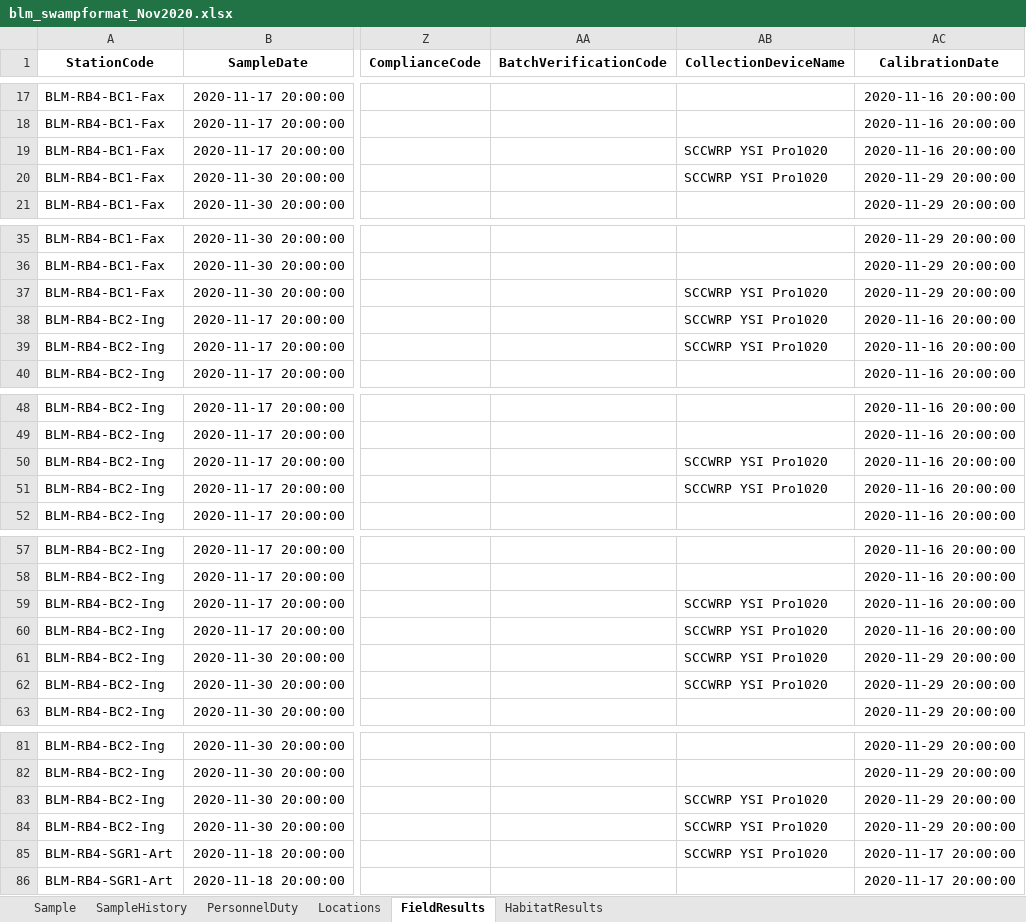
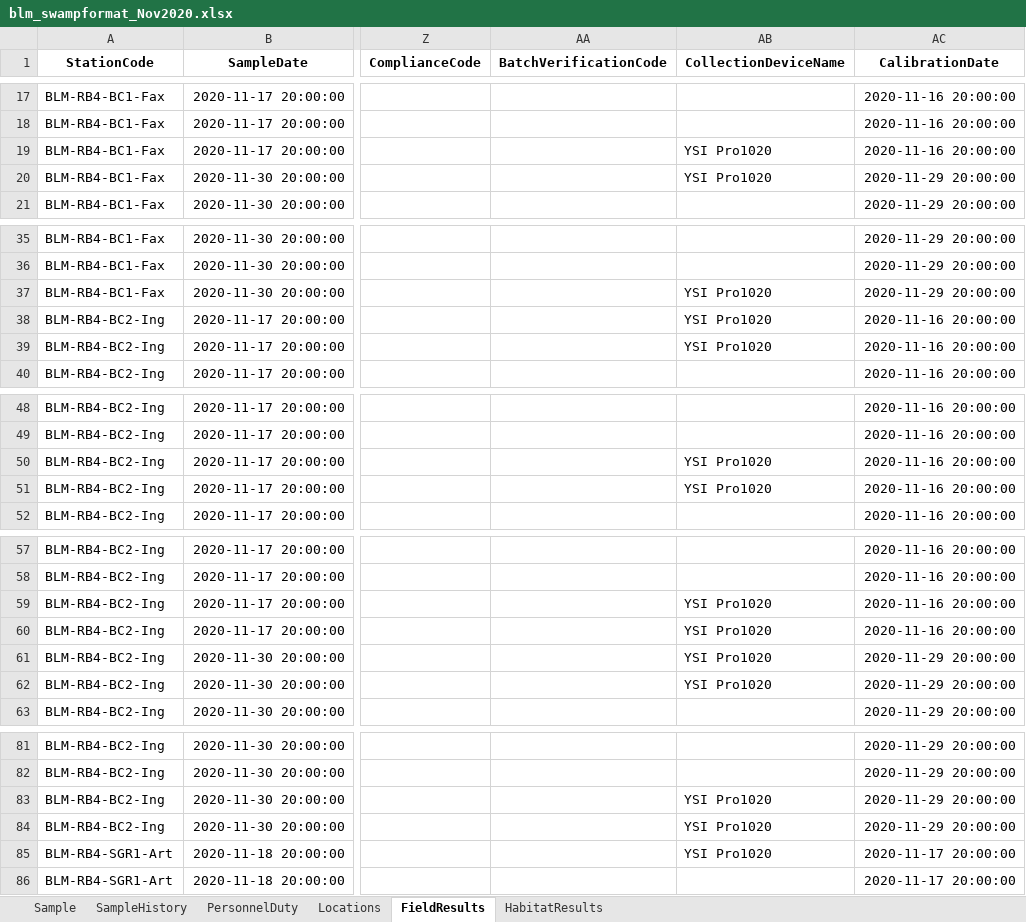
Before and after one commit to SCCWRP/BLM_data_reformatter, an Excel workbook: output/blm_swampformat_Nov2020.xlsx, sheet FieldResults, drawn as a sheet; only a part is shown, gaps mark what is left out; values as stored, in another font and other column widths than the file's, no borders; the diff covers the shown part only; the diff names each change by its address in the sheet, - before the commit and + after, or states it on an @@ line.

Commit message:
now the field script grabs the collection devices

```diff
--- a/output/blm_swampformat_Nov2020.xlsx (sheet FieldResults)
+++ b/output/blm_swampformat_Nov2020.xlsx (sheet FieldResults)
-AB19:AB20 (CollectionDeviceName): SCCWRP YSI Pro1020
+AB19:AB20 (CollectionDeviceName): YSI Pro1020
-AB37:AB39 (CollectionDeviceName): SCCWRP YSI Pro1020
+AB37:AB39 (CollectionDeviceName): YSI Pro1020
-AB50:AB51 (CollectionDeviceName): SCCWRP YSI Pro1020
+AB50:AB51 (CollectionDeviceName): YSI Pro1020
-AB59:AB62 (CollectionDeviceName): SCCWRP YSI Pro1020
+AB59:AB62 (CollectionDeviceName): YSI Pro1020
-AB83:AB85 (CollectionDeviceName): SCCWRP YSI Pro1020
+AB83:AB85 (CollectionDeviceName): YSI Pro1020
```
Also changed, not shown: 37 edited cells elsewhere in this sheet, 4 other files.
